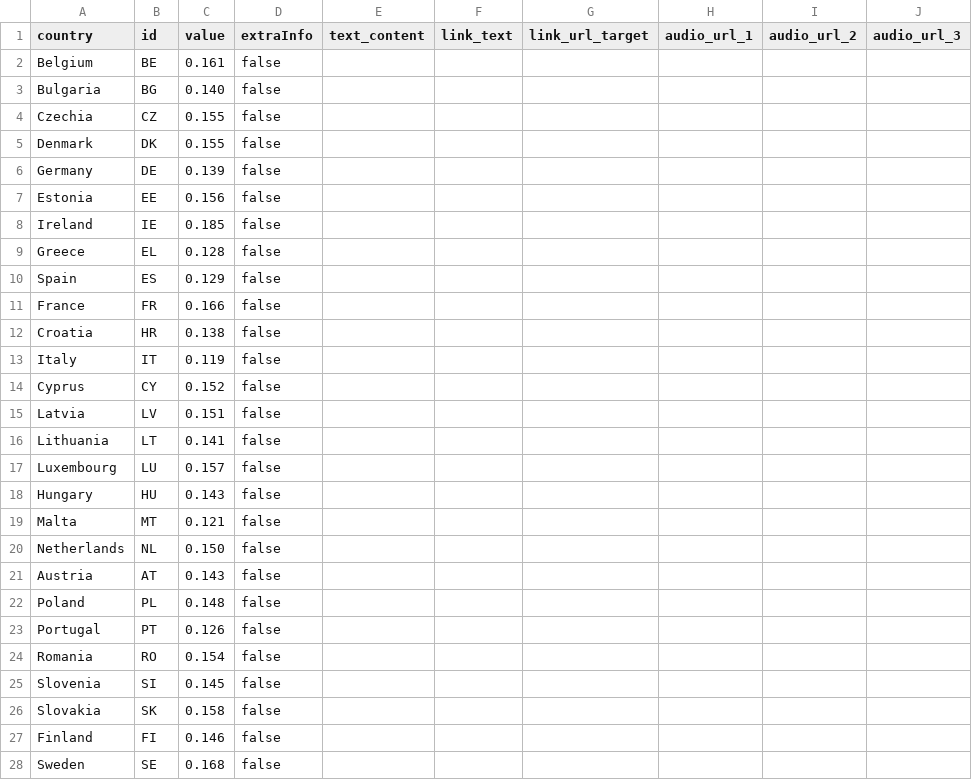
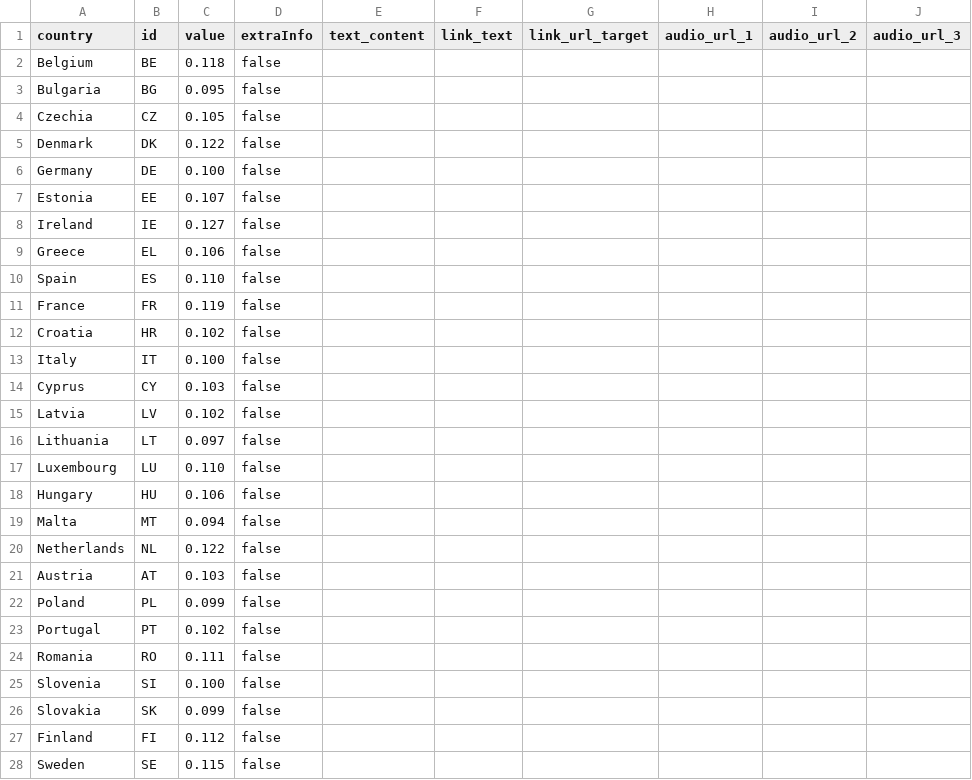
Before and after one commit to EuranetPlus/map-young-people, a CSV file: static/data/thematic/data.csv, drawn as a sheet; only a part is shown; the diff names each change by its address in the sheet, - before the commit and + after, or states it on an @@ line.

Commit message:
Update data.csv

```diff
--- a/static/data/thematic/data.csv
+++ b/static/data/thematic/data.csv
-C2 (value): 0.161
+C2 (value): 0.118
-C3 (value): 0.140
+C3 (value): 0.095
-C4 (value): 0.155
+C4 (value): 0.105
-C5 (value): 0.155
+C5 (value): 0.122
-C6 (value): 0.139
+C6 (value): 0.100
-C7 (value): 0.156
+C7 (value): 0.107
-C8 (value): 0.185
+C8 (value): 0.127
-C9 (value): 0.128
+C9 (value): 0.106
-C10 (value): 0.129
+C10 (value): 0.110
-C11 (value): 0.166
+C11 (value): 0.119
-C12 (value): 0.138
+C12 (value): 0.102
-C13 (value): 0.119
+C13 (value): 0.100
-C14 (value): 0.152
+C14 (value): 0.103
-C15 (value): 0.151
+C15 (value): 0.102
-C16 (value): 0.141
+C16 (value): 0.097
-C17 (value): 0.157
+C17 (value): 0.110
-C18 (value): 0.143
+C18 (value): 0.106
-C19 (value): 0.121
+C19 (value): 0.094
-C20 (value): 0.150
+C20 (value): 0.122
-C21 (value): 0.143
+C21 (value): 0.103
-C22 (value): 0.148
+C22 (value): 0.099
-C23 (value): 0.126
+C23 (value): 0.102
-C24 (value): 0.154
+C24 (value): 0.111
-C25 (value): 0.145
+C25 (value): 0.100
-C26 (value): 0.158
+C26 (value): 0.099
-C27 (value): 0.146
+C27 (value): 0.112
-C28 (value): 0.168
+C28 (value): 0.115
```
